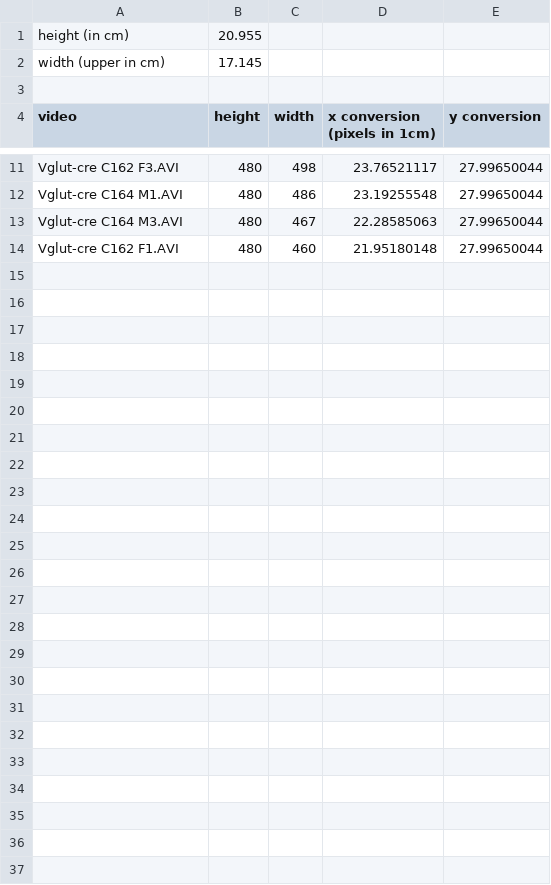
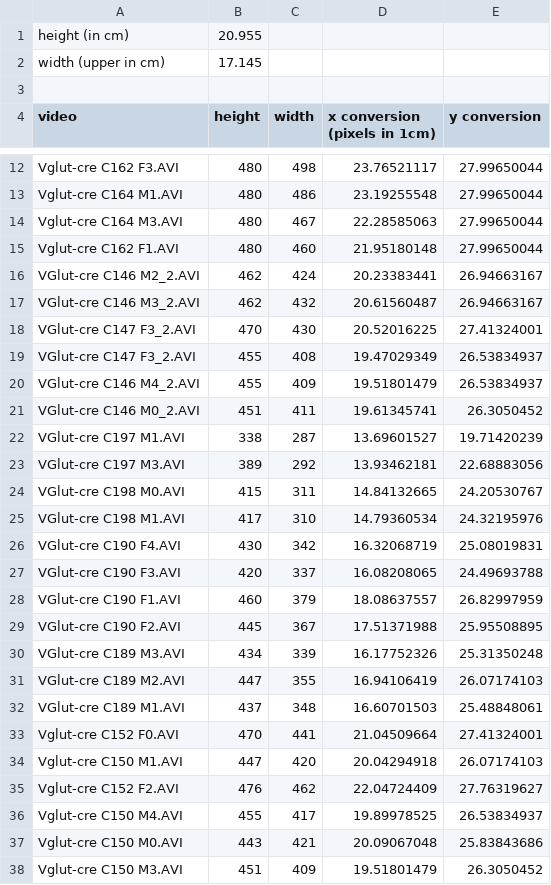
Before and after one commit to TheEmu001/DLCTools, a CSV file: pixel conversion.csv, drawn as a sheet; only a part is shown, gaps mark what is left out; the diff covers the shown part only.

```diff
--- a/pixel conversion.csv
+++ b/pixel conversion.csv
@@ -14 +15,24 @@ Vglut-cre C164 M3.AVI,480,467,22.28585063,27.99650044
 Vglut-cre C162 F1.AVI,480,460,21.95180148,27.99650044
+VGlut-cre C146 M2_2.AVI,462,424,20.23383441,26.94663167
+VGlut-cre C146 M3_2.AVI,462,432,20.61560487,26.94663167
+VGlut-cre C147 F3_2.AVI,470,430,20.52016225,27.41324001
+VGlut-cre C147 F3_2.AVI,455,408,19.47029349,26.53834937
+VGlut-cre C146 M4_2.AVI,455,409,19.51801479,26.53834937
+VGlut-cre C146 M0_2.AVI,451,411,19.61345741,26.3050452
+VGlut-cre C197 M1.AVI,338,287,13.69601527,19.71420239
+VGlut-cre C197 M3.AVI,389,292,13.93462181,22.68883056
+VGlut-cre C198 M0.AVI,415,311,14.84132665,24.20530767
+VGlut-cre C198 M1.AVI,417,310,14.79360534,24.32195976
+VGlut-cre C190 F4.AVI,430,342,16.32068719,25.08019831
+VGlut-cre C190 F3.AVI,420,337,16.08208065,24.49693788
+VGlut-cre C190 F1.AVI,460,379,18.08637557,26.82997959
+VGlut-cre C190 F2.AVI,445,367,17.51371988,25.95508895
+VGlut-cre C189 M3.AVI,434,339,16.17752326,25.31350248
+VGlut-cre C189 M2.AVI,447,355,16.94106419,26.07174103
+VGlut-cre C189 M1.AVI,437,348,16.60701503,25.48848061
+Vglut-cre C152 F0.AVI,470,441,21.04509664,27.41324001
+Vglut-cre C150 M1.AVI,447,420,20.04294918,26.07174103
+Vglut-cre C152 F2.AVI,476,462,22.04724409,27.76319627
+Vglut-cre C150 M4.AVI,455,417,19.89978525,26.53834937
+Vglut-cre C150 M0.AVI,443,421,20.09067048,25.83843686
+Vglut-cre C150 M3.AVI,451,409,19.51801479,26.3050452
```
Also changed, not shown: 1 added row elsewhere in this file, pixel_conversion.csv, 1 other file.
